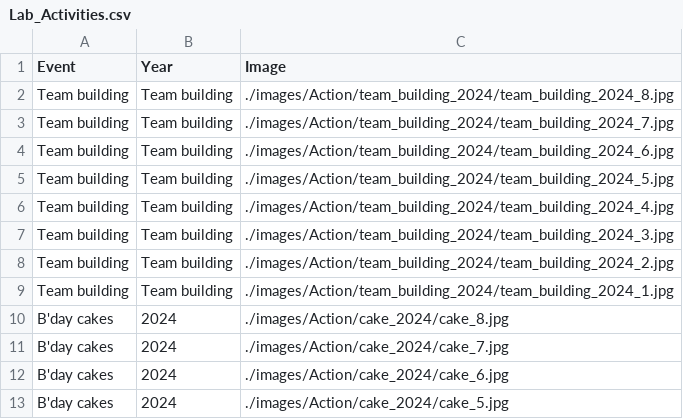
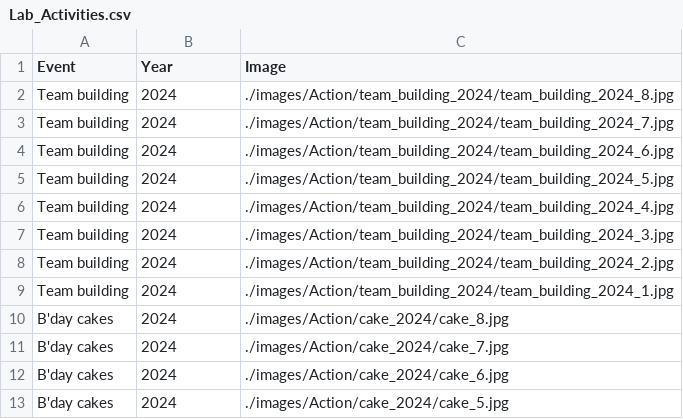
Before and after one commit to RajLabMSSM/RajLab_website, a CSV file: documents/Lab_Activities.csv, drawn as a sheet; only a part is shown.

```diff
--- a/documents/Lab_Activities.csv
+++ b/documents/Lab_Activities.csv
@@ -1,10 +1,10 @@
 Event,Year,Image
-Team building,Team building,./images/Action/team_building_2024/team_building_2024_8.jpg
-Team building,Team building,./images/Action/team_building_2024/team_building_2024_7.jpg
-Team building,Team building,./images/Action/team_building_2024/team_building_2024_6.jpg
-Team building,Team building,./images/Action/team_building_2024/team_building_2024_5.jpg
-Team building,Team building,./images/Action/team_building_2024/team_building_2024_4.jpg
-Team building,Team building,./images/Action/team_building_2024/team_building_2024_3.jpg
-Team building,Team building,./images/Action/team_building_2024/team_building_2024_2.jpg
-Team building,Team building,./images/Action/team_building_2024/team_building_2024_1.jpg
+Team building,2024,./images/Action/team_building_2024/team_building_2024_8.jpg
+Team building,2024,./images/Action/team_building_2024/team_building_2024_7.jpg
+Team building,2024,./images/Action/team_building_2024/team_building_2024_6.jpg
+Team building,2024,./images/Action/team_building_2024/team_building_2024_5.jpg
+Team building,2024,./images/Action/team_building_2024/team_building_2024_4.jpg
+Team building,2024,./images/Action/team_building_2024/team_building_2024_3.jpg
+Team building,2024,./images/Action/team_building_2024/team_building_2024_2.jpg
+Team building,2024,./images/Action/team_building_2024/team_building_2024_1.jpg
 B'day cakes,2024,./images/Action/cake_2024/cake_8.jpg
```
Also changed, not shown: documents/News_Events.csv, documents/Team.csv, 2 other files.
